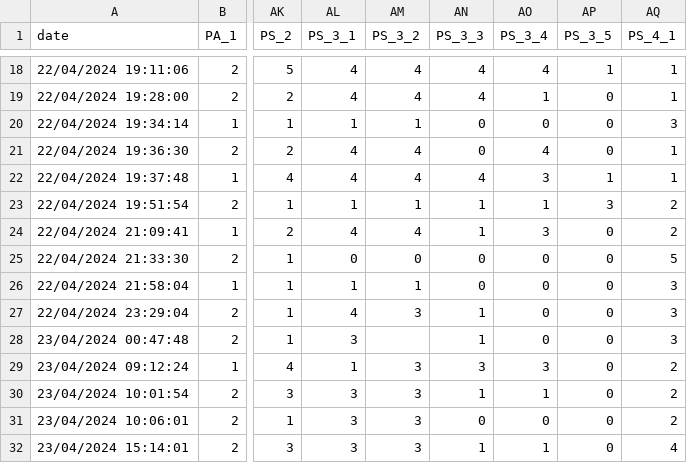
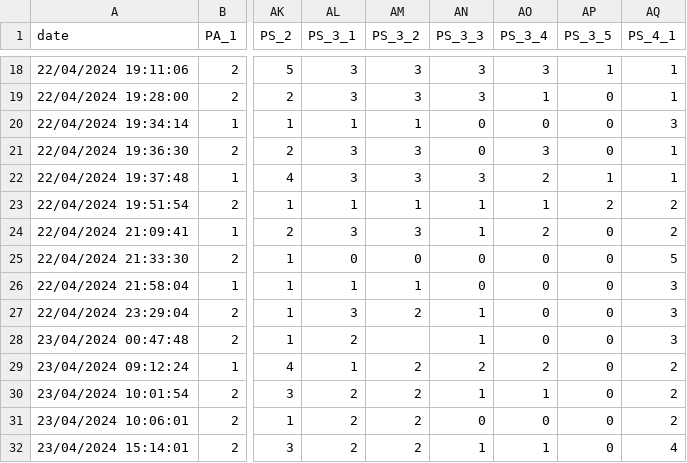
Before and after one commit to henriqueedu2001/pcs3635-health-research-data-analysis, a CSV file: encoded_data.csv, drawn as a sheet; only a part is shown, gaps mark what is left out; the diff covers the shown part only; the diff names each change by its address in the sheet, - before the commit and + after, or states it on an @@ line.

```diff
--- a/encoded_data.csv
+++ b/encoded_data.csv
-AL18:AL19 (PS_3_1): 4
+AL18:AL19 (PS_3_1): 3
-AM18:AM19 (PS_3_2): 4
+AM18:AM19 (PS_3_2): 3
-AN18:AN19 (PS_3_3): 4
+AN18:AN19 (PS_3_3): 3
-AO18 (PS_3_4): 4
+AO18 (PS_3_4): 3
-AL21:AL22 (PS_3_1): 4
+AL21:AL22 (PS_3_1): 3
-AM21:AM22 (PS_3_2): 4
+AM21:AM22 (PS_3_2): 3
-AO21 (PS_3_4): 4
+AO21 (PS_3_4): 3
-AN22 (PS_3_3): 4
+AN22 (PS_3_3): 3
-AO22 (PS_3_4): 3
+AO22 (PS_3_4): 2
-AP23 (PS_3_5): 3
+AP23 (PS_3_5): 2
-AL24 (PS_3_1): 4
+AL24 (PS_3_1): 3
-AM24 (PS_3_2): 4
+AM24 (PS_3_2): 3
-AO24 (PS_3_4): 3
+AO24 (PS_3_4): 2
-AL27 (PS_3_1): 4
+AL27 (PS_3_1): 3
-AM27 (PS_3_2): 3
+AM27 (PS_3_2): 2
-AL28 (PS_3_1): 3
+AL28 (PS_3_1): 2
-AM29:AM32 (PS_3_2): 3
+AM29:AM32 (PS_3_2): 2
-AN29 (PS_3_3): 3
+AN29 (PS_3_3): 2
-AO29 (PS_3_4): 3
+AO29 (PS_3_4): 2
-AL30:AL32 (PS_3_1): 3
+AL30:AL32 (PS_3_1): 2
```
Also changed, not shown: 39 edited cells elsewhere in this file, 1 other file.
